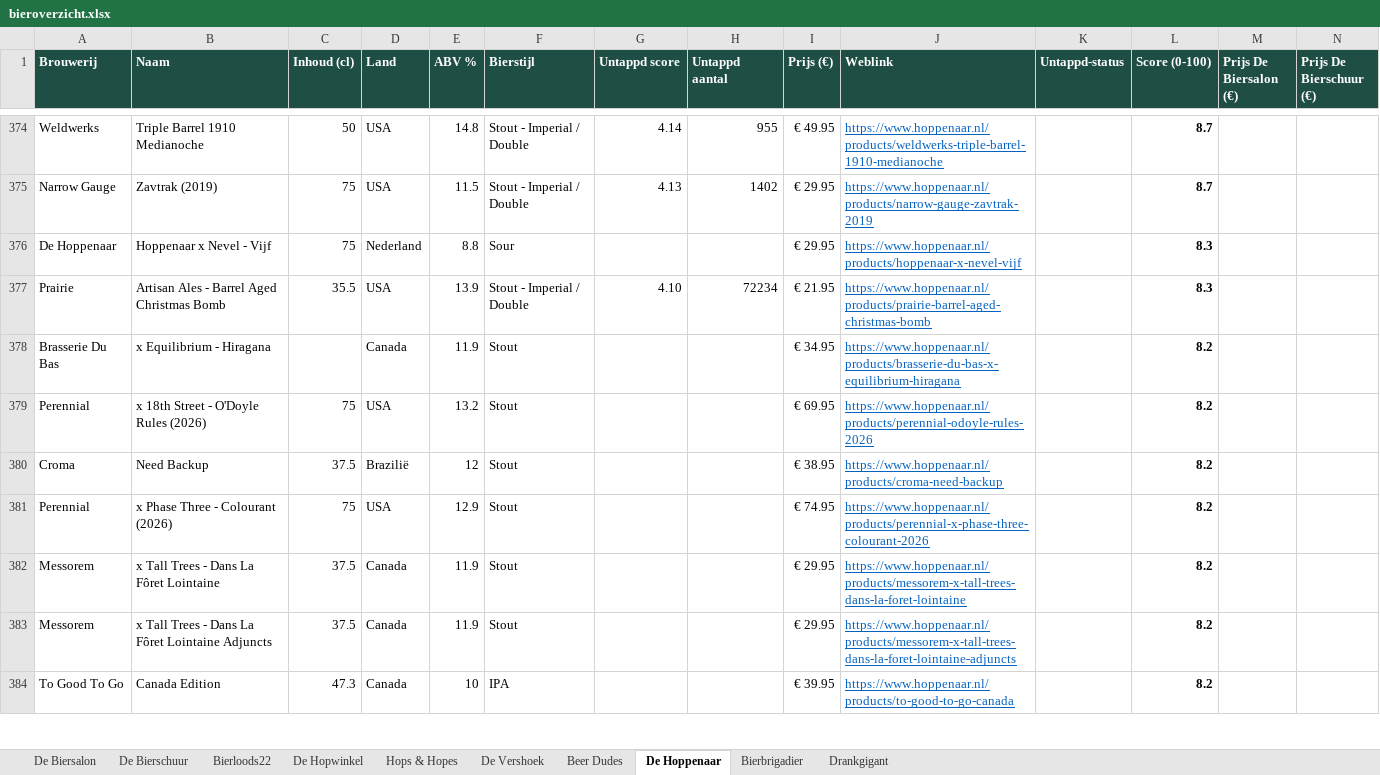
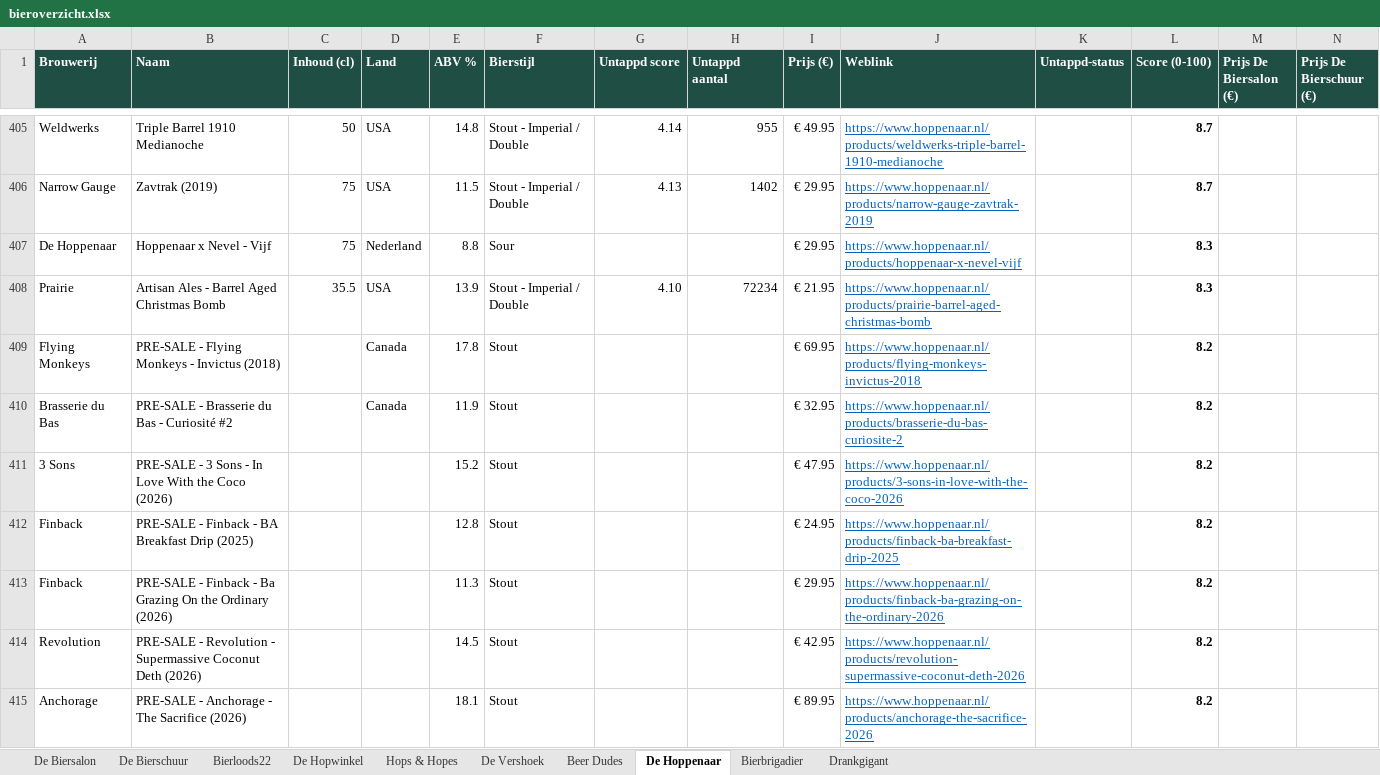
Before and after one commit to RdG-Bier/DeBierScraper, an Excel workbook: docs/bieroverzicht.xlsx, sheet De Hoppenaar, drawn as a sheet; only a part is shown, gaps mark what is left out; the shorter side is filled out with more unchanged rows; values as stored, in another font and other column widths than the file's, no borders; conditional formats not drawn; rows hold the shown columns only; the diff covers the shown part only; the diff names each change by its address in the sheet, - before the commit and + after, or states it on an @@ line.

```diff
--- a/docs/bieroverzicht.xlsx (sheet De Hoppenaar)
+++ b/docs/bieroverzicht.xlsx (sheet De Hoppenaar)
+row 409: Flying Monkeys | PRE-SALE - Flying Monkeys - Invictus (2018) |  | Canada | 17.8 | Stout |  |  | € 69.95 | https://www.hoppenaar.nl/products/flying-monkeys-invictus-2018 |  | 8.2
+row 410: Brasserie du Bas | PRE-SALE - Brasserie du Bas - Curiosité #2 |  | Canada | 11.9 | Stout |  |  | € 32.95 | https://www.hoppenaar.nl/products/brasserie-du-bas-curiosite-2 |  | 8.2
+row 411: 3 Sons | PRE-SALE - 3 Sons - In Love With the Coco (2026) |  |  | 15.2 | Stout |  |  | € 47.95 | https://www.hoppenaar.nl/products/3-sons-in-love-with-the-coco-2026 |  | 8.2
+row 412: Finback | PRE-SALE - Finback - BA Breakfast Drip (2025) |  |  | 12.8 | Stout |  |  | € 24.95 | https://www.hoppenaar.nl/products/finback-ba-breakfast-drip-2025 |  | 8.2
+row 413: Finback | PRE-SALE - Finback - Ba Grazing On the Ordinary (2026) |  |  | 11.3 | Stout |  |  | € 29.95 | https://www.hoppenaar.nl/products/finback-ba-grazing-on-the-ordinary-2026 |  | 8.2
+row 414: Revolution | PRE-SALE - Revolution - Supermassive Coconut Deth (2026) |  |  | 14.5 | Stout |  |  | € 42.95 | https://www.hoppenaar.nl/products/revolution-supermassive-coconut-deth-2026 |  | 8.2
+row 415: Anchorage | PRE-SALE - Anchorage - The Sacrifice (2026) |  |  | 18.1 | Stout |  |  | € 89.95 | https://www.hoppenaar.nl/products/anchorage-the-sacrifice-2026 |  | 8.2
```
Also changed, not shown: 42 added rows, 4 removed rows and 3 edited cells elsewhere in this sheet, sheet De Biersalon, sheet Hops & Hopes, sheet De Vershoek, sheet Bierbrigadier, sheet Bierloods22, sheet Drankgigant, 3 more sheets, 27 other files.
